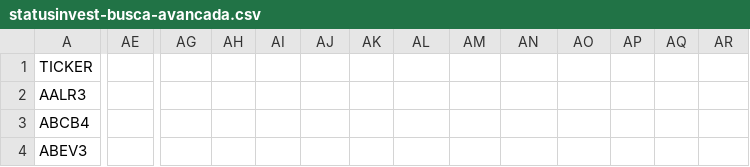
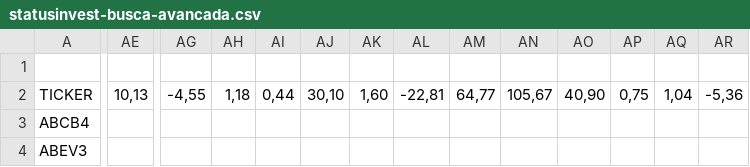
Before and after one commit to renegadelha/datafinanceflask, a CSV file: data/statusinvest-busca-avancada.csv, drawn as a sheet; only a part is shown, gaps mark what is left out; removed rows and columns are numbered as before the commit, all else as after; rows hold the shown columns only; the diff covers the shown part only; the diff names each change by its address in the sheet, - before the commit and + after, or states it on an @@ line.

```diff
--- a/data/statusinvest-busca-avancada.csv
+++ b/data/statusinvest-busca-avancada.csv
+row 1: (empty)
-AE2: (empty)
+AE2: 10,13
-AG2: (empty)
+AG2: -4,55
-AH2: (empty)
+AH2: 1,18
-AI2: (empty)
+AI2: 0,44
-AJ2: (empty)
+AJ2: 30,10
-AK2: (empty)
+AK2: 1,60
-AL2: (empty)
+AL2: -22,81
-AM2: (empty)
+AM2: 64,77
-AN2: (empty)
+AN2: 105,67
-AO2: (empty)
+AO2: 40,90
-AP2: (empty)
+AP2: 0,75
-AQ2: (empty)
+AQ2: 1,04
-AR2: (empty)
+AR2: -5,36
-row 2: AALR3
```
Also changed, not shown: 14 edited cells elsewhere in this file, 8 other files.
